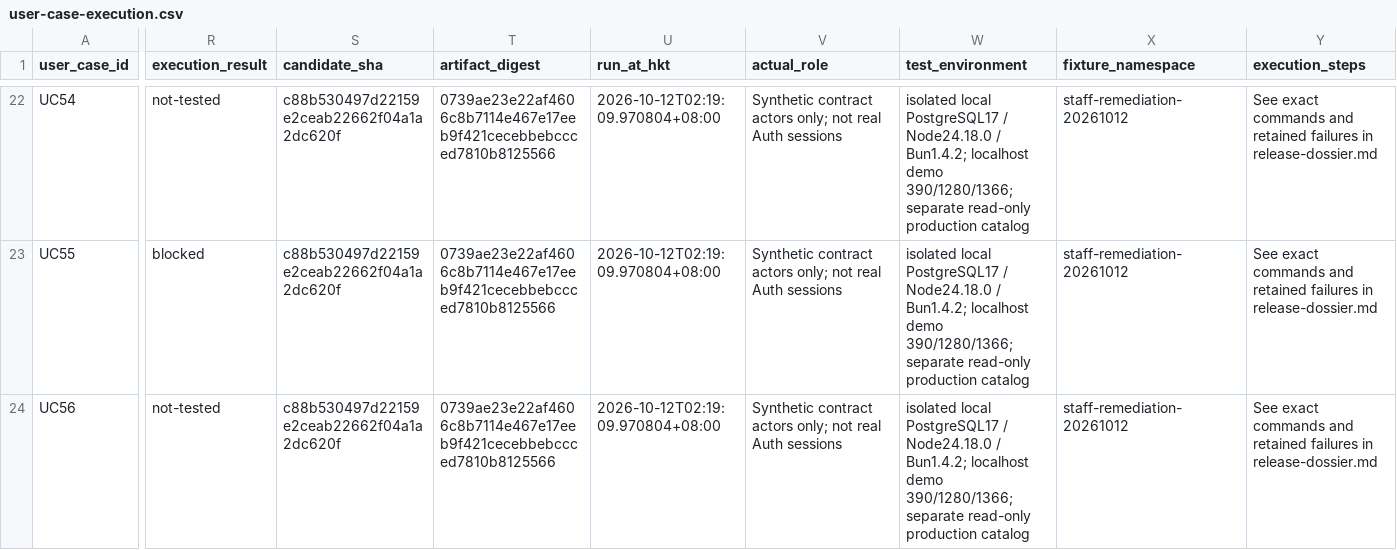
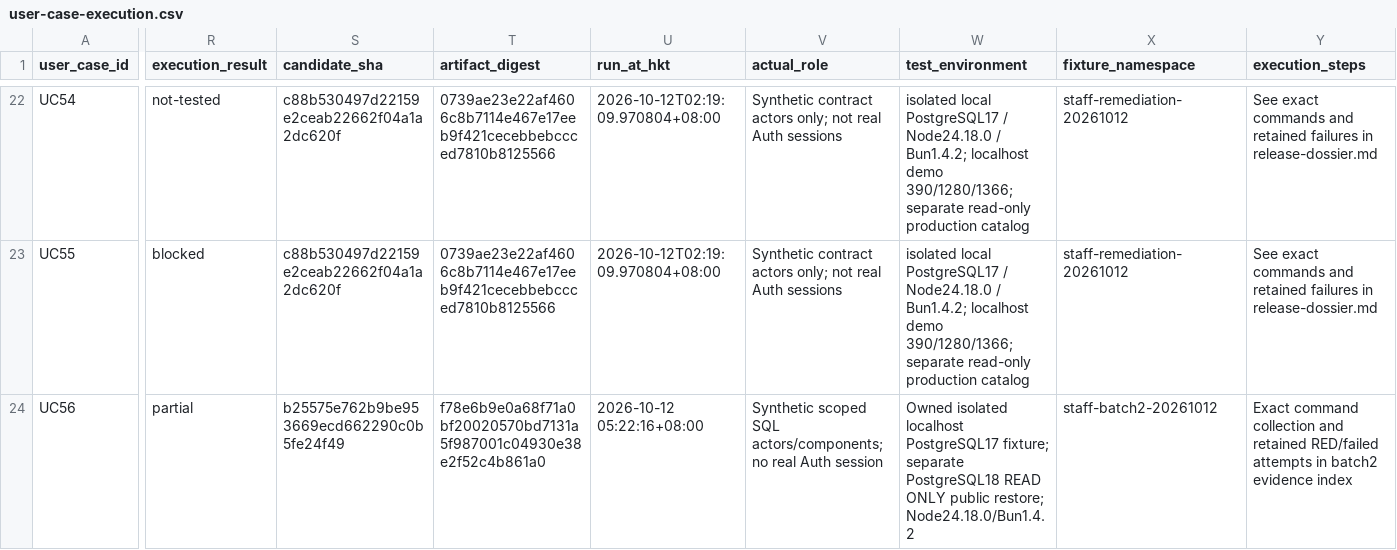
Before and after one commit to YNWAforever/kossilon-hub, a CSV file: docs/audit-remediation/2026-10-12/user-case-execution.csv, drawn as a sheet; only a part is shown, gaps mark what is left out; the diff covers the shown part only; the diff names each change by its address in the sheet, - before the commit and + after, or states it on an @@ line.

Commit message:
docs(audit): record batch2 source gates restore and release blockers

```diff
--- a/docs/audit-remediation/2026-10-12/user-case-execution.csv
+++ b/docs/audit-remediation/2026-10-12/user-case-execution.csv
-R24 (execution_result): not-tested
+R24 (execution_result): partial
-S24 (candidate_sha): c88b530497d22159e2ceab22662f04a1a2dc620f
+S24 (candidate_sha): b25575e762b9be953669ecd662290c0b5fe24f49
-T24 (artifact_digest): 0739ae23e22af4606c8b7114e467e17eeb9f421cecebbebccced7810b8125566
+T24 (artifact_digest): f78e6b9e0a68f71a0bf20020570bd7131a5f987001c04930e38e2f52c4b861a0
-U24 (run_at_hkt): 2026-10-12T02:19:09.970804+08:00
+U24 (run_at_hkt): 2026-10-12 05:22:16+08:00
-V24 (actual_role): Synthetic contract actors only; not real Auth sessions
+V24 (actual_role): Synthetic scoped SQL actors/components; no real Auth session
-W24 (test_environment): isolated local PostgreSQL17 / Node24.18.0 / Bun1.4.2; localhost demo 390/1280/1366; separate read-only production catalog
+W24 (test_environment): Owned isolated localhost PostgreSQL17 fixture; separate PostgreSQL18 READ ONLY public restore; Node24.18.0/Bun1.4.2
-X24 (fixture_namespace): staff-remediation-20261012
+X24 (fixture_namespace): staff-batch2-20261012
-Y24 (execution_steps): See exact commands and retained failures in release-dossier.md
+Y24 (execution_steps): Exact command collection and retained RED/failed attempts in batch2 evidence index
```
Also changed, not shown: 171 edited cells elsewhere in this file, docs/audit-remediation/2026-10-12/task-tracker.csv, 12 other files.
